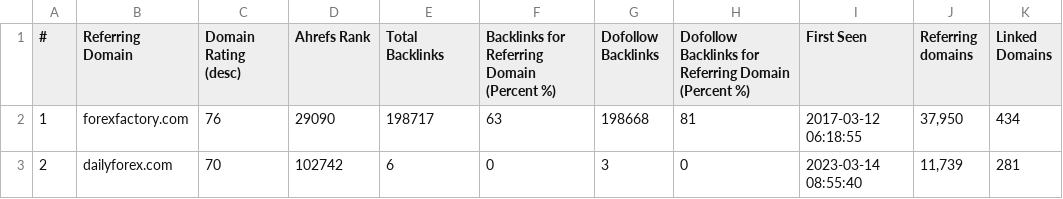
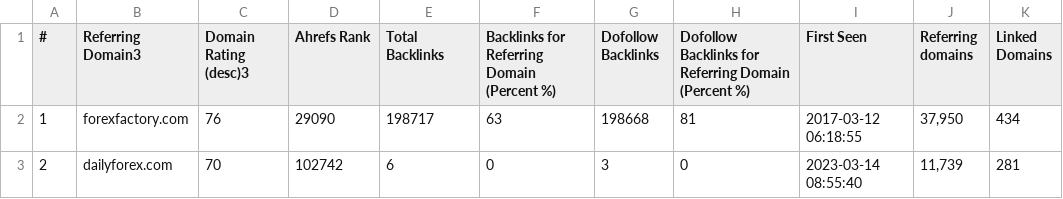
Before and after one commit to bscheder/csv-merger, a CSV file: csvs/maps.google.com-referringdomains-subdomains-live-23-Mar-2023_12-27-34.csv, drawn as a sheet; only a part is shown; the diff names each change by its address in the sheet, - before the commit and + after, or states it on an @@ line.

Commit message:
Different column names feature added

```diff
--- a/csvs/maps.google.com-referringdomains-subdomains-live-23-Mar-2023_12-27-34.csv
+++ b/csvs/maps.google.com-referringdomains-subdomains-live-23-Mar-2023_12-27-34.csv
-B1: Referring Domain
+B1: Referring Domain3
-C1: Domain Rating (desc)
+C1: Domain Rating (desc)3
```
Also changed, not shown: 3 other files.
